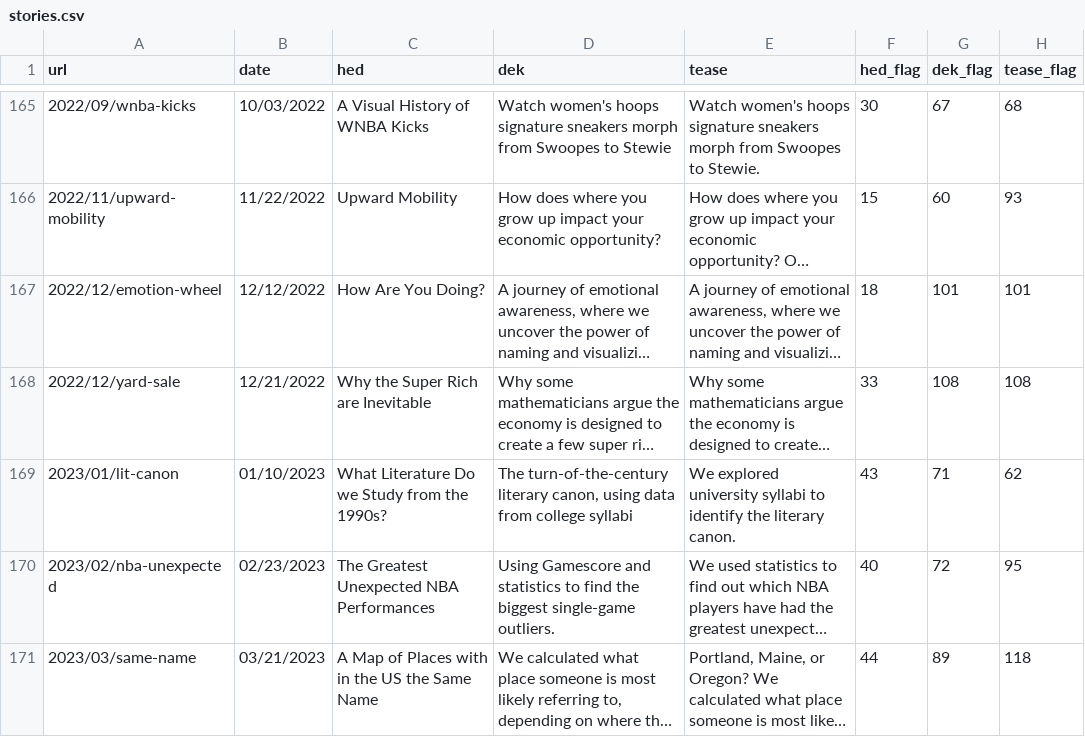
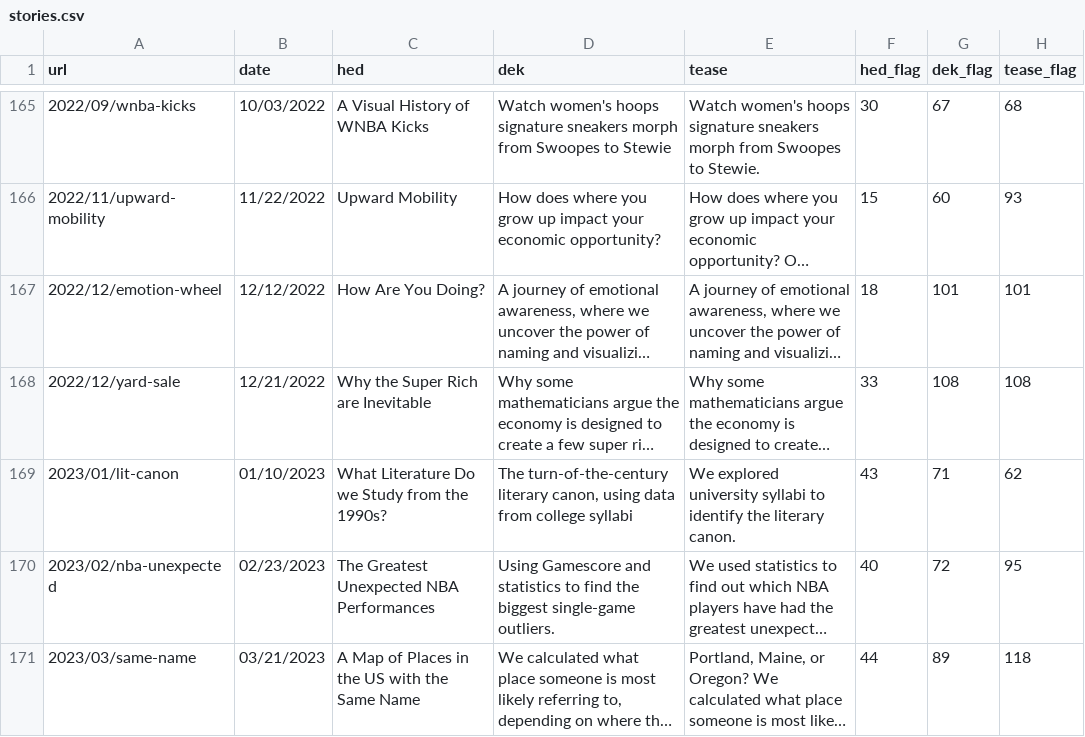
Before and after one commit to the-pudding/website, a CSV file: src/data/stories.csv, drawn as a sheet; only a part is shown, gaps mark what is left out; long unchanged cells end in …; the diff names each change by its address in the sheet, - before the commit and + after, or states it on an @@ line.

```diff
--- a/src/data/stories.csv
+++ b/src/data/stories.csv
-C171 (hed): A Map of Places with in the US the Same Name
+C171 (hed): A Map of Places in the US with the Same Name
```
Also changed, not shown: src/data/authors.csv, 1 other file.
